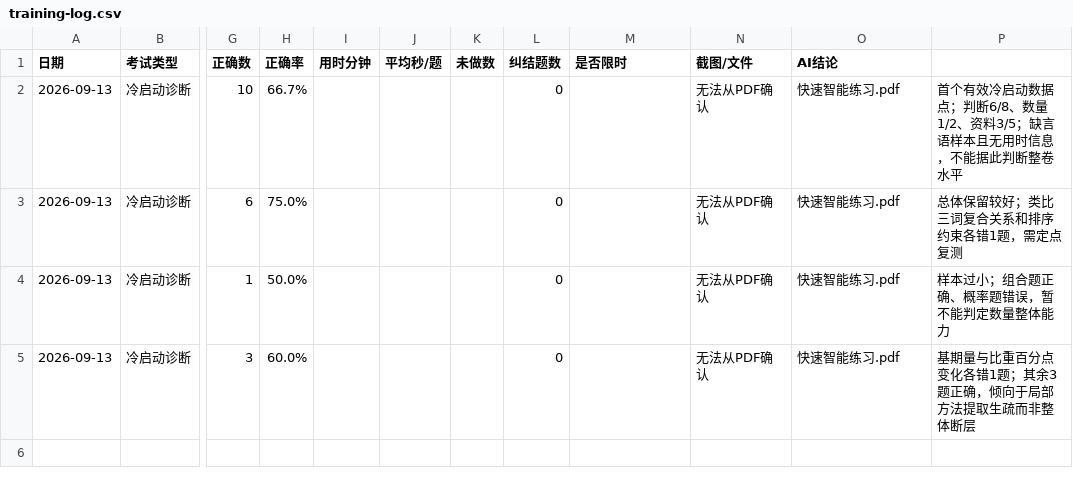
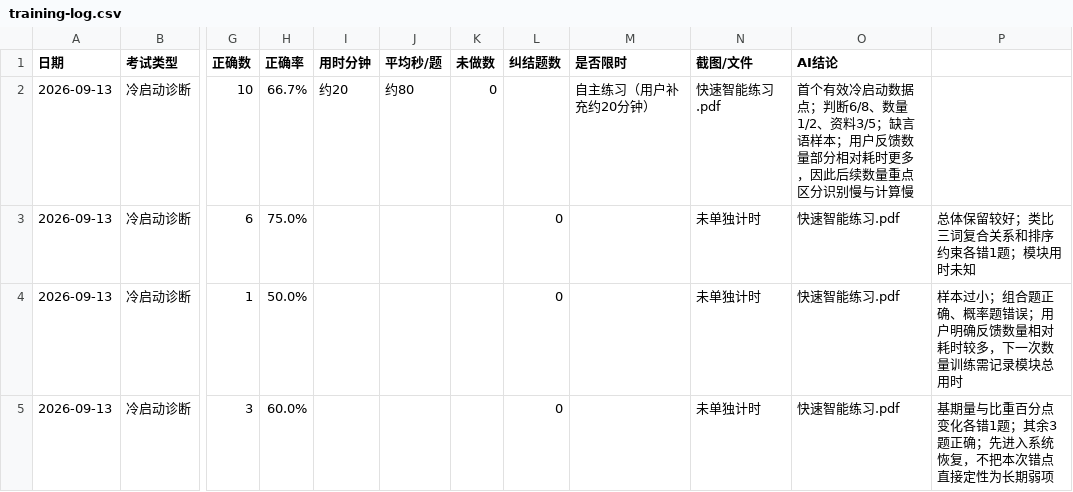
Before and after one commit to Hunter-ZK/gongkao-2027-personal-coach, a CSV file: data/training-log.csv, drawn as a sheet; only a part is shown, gaps mark what is left out; the diff names each change by its address in the sheet, - before the commit and + after, or states it on an @@ line.

Commit message:
Add user-reported timing to first training

```diff
--- a/data/training-log.csv
+++ b/data/training-log.csv
-I2 (用时分钟): (empty)
+I2 (用时分钟): 约20
-J2 (平均秒/题): (empty)
+J2 (平均秒/题): 约80
-K2 (未做数): (empty)
+K2 (未做数): 0
-L2 (纠结题数): 0
+L2 (纠结题数): (empty)
-M2 (是否限时): (empty)
+M2 (是否限时): 自主练习（用户补充约20分钟）
-N2 (截图/文件): 无法从PDF确认
+N2 (截图/文件): 快速智能练习.pdf
-O2 (AI结论): 快速智能练习.pdf
+O2 (AI结论): 首个有效冷启动数据点；判断6/8、数量1/2、资料3/5；缺言语样本；用户反馈数量部分相对耗时更多，因此后续数量重点区分识别慢与计算慢
-P2: 首个有效冷启动数据点；判断6/8、数量1/2、资料3/5；缺言语样本且无用时信息，不能据此判断整卷水平
+P2: (empty)
-N3:N5 (截图/文件): 无法从PDF确认
+N3:N5 (截图/文件): 未单独计时
-P3: 总体保留较好；类比三词复合关系和排序约束各错1题，需定点复测
+P3: 总体保留较好；类比三词复合关系和排序约束各错1题；模块用时未知
-P4: 样本过小；组合题正确、概率题错误，暂不能判定数量整体能力
+P4: 样本过小；组合题正确、概率题错误；用户明确反馈数量相对耗时较多，下一次数量训练需记录模块总用时
-P5: 基期量与比重百分点变化各错1题；其余3题正确，倾向于局部方法提取生疏而非整体断层
+P5: 基期量与比重百分点变化各错1题；其余3题正确；先进入系统恢复，不把本次错点直接定性为长期弱项
```
